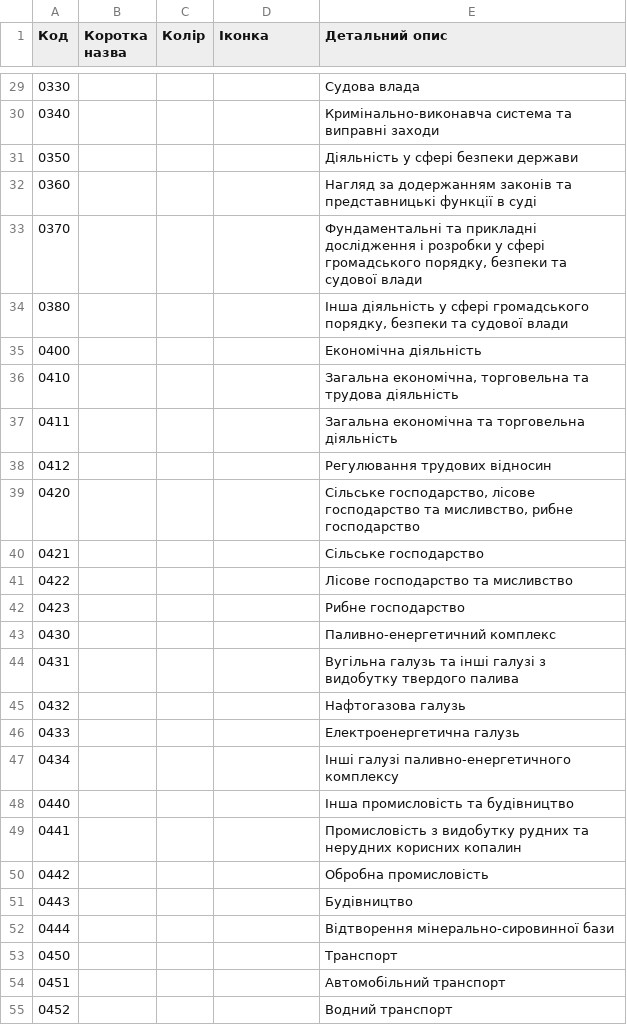
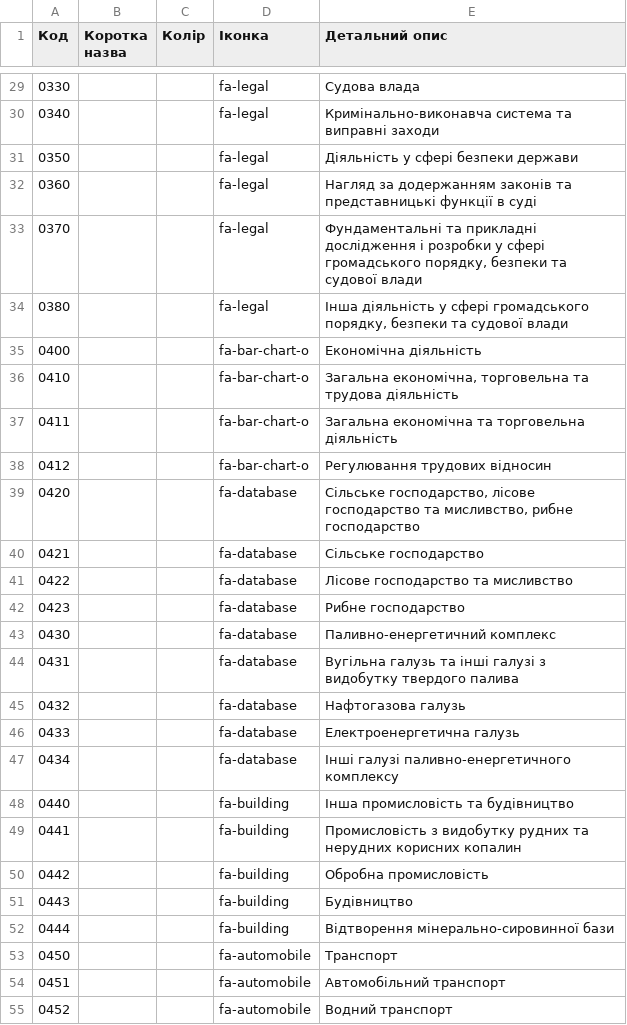
Before and after one commit to kavaleriy/budget, a CSV file: db/functions_kfkv_codes.csv, drawn as a sheet; only a part is shown, gaps mark what is left out; the diff covers the shown part only.

```diff
--- a/db/functions_kfkv_codes.csv
+++ b/db/functions_kfkv_codes.csv
@@ -29,27 +29,27 @@
-0330;;;;Судова влада 
-0340;;;;Кримінально-виконавча система та виправні заходи 
-0350;;;;Діяльність у сфері безпеки держави 
-0360;;;;Нагляд за додержанням законів та представницькі функції в суді 
-0370;;;;Фундаментальні та прикладні дослідження і розробки у сфері громадського порядку, безпеки та судової влади
-0380;;;;Інша діяльність у сфері громадського порядку, безпеки та судової влади 
-0400;;;;Економічна діяльність 
-0410;;;;Загальна економічна, торговельна та трудова діяльність 
-0411;;;;Загальна економічна та торговельна діяльність 
-0412;;;;Регулювання трудових відносин 
-0420;;;;Сільське господарство, лісове господарство та мисливство, рибне господарство 
-0421;;;;Сільське господарство 
-0422;;;;Лісове господарство та мисливство 
-0423;;;;Рибне господарство 
-0430;;;;Паливно-енергетичний комплекс 
-0431;;;;Вугільна галузь та інші галузі з видобутку твердого палива 
-0432;;;;Нафтогазова галузь 
-0433;;;;Електроенергетична галузь 
-0434;;;;Інші галузі паливно-енергетичного комплексу 
-0440;;;;Інша промисловість та будівництво 
-0441;;;;Промисловість з видобутку рудних та нерудних корисних копалин 
-0442;;;;Обробна промисловість 
-0443;;;;Будівництво 
-0444;;;;Відтворення мінерально-сировинної бази 
-0450;;;;Транспорт 
-0451;;;;Автомобільний транспорт 
-0452;;;;Водний транспорт 
+0330;;;fa-legal;Судова влада 
+0340;;;fa-legal;Кримінально-виконавча система та виправні заходи 
+0350;;;fa-legal;Діяльність у сфері безпеки держави 
+0360;;;fa-legal;Нагляд за додержанням законів та представницькі функції в суді 
+0370;;;fa-legal;Фундаментальні та прикладні дослідження і розробки у сфері громадського порядку, безпеки та судової влади
+0380;;;fa-legal;Інша діяльність у сфері громадського порядку, безпеки та судової влади 
+0400;;;fa-bar-chart-o;Економічна діяльність 
+0410;;;fa-bar-chart-o;Загальна економічна, торговельна та трудова діяльність 
+0411;;;fa-bar-chart-o;Загальна економічна та торговельна діяльність 
+0412;;;fa-bar-chart-o;Регулювання трудових відносин 
+0420;;;fa-database;Сільське господарство, лісове господарство та мисливство, рибне господарство 
+0421;;;fa-database;Сільське господарство 
+0422;;;fa-database;Лісове господарство та мисливство 
+0423;;;fa-database;Рибне господарство 
+0430;;;fa-database;Паливно-енергетичний комплекс 
+0431;;;fa-database;Вугільна галузь та інші галузі з видобутку твердого палива 
+0432;;;fa-database;Нафтогазова галузь 
+0433;;;fa-database;Електроенергетична галузь 
+0434;;;fa-database;Інші галузі паливно-енергетичного комплексу 
+0440;;;fa-building;Інша промисловість та будівництво 
+0441;;;fa-building;Промисловість з видобутку рудних та нерудних корисних копалин 
+0442;;;fa-building;Обробна промисловість 
+0443;;;fa-building;Будівництво 
+0444;;;fa-building;Відтворення мінерально-сировинної бази 
+0450;;;fa-automobile;Транспорт 
+0451;;;fa-automobile;Автомобільний транспорт 
+0452;;;fa-automobile;Водний транспорт 
```
Also changed, not shown: 125 edited cells elsewhere in this file, 2 other files.
